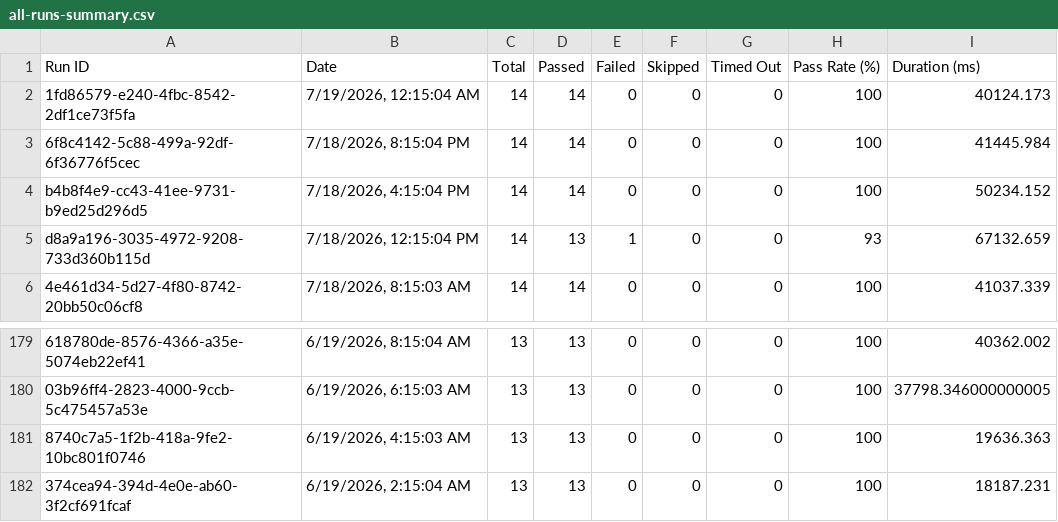
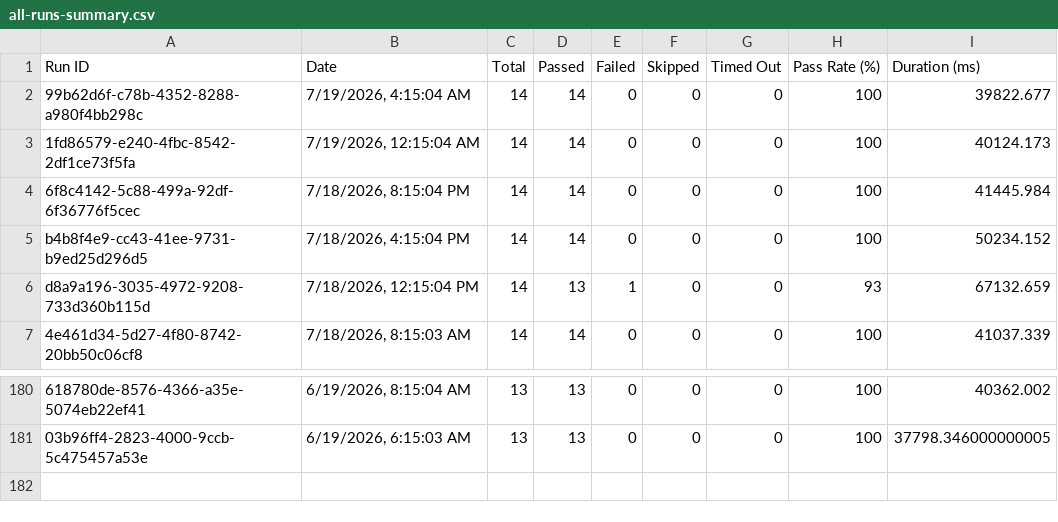
Before and after one commit to saira-uwc/asksam-datascience-automation, a CSV file: docs/exports/all-runs-summary.csv, drawn as a sheet; only a part is shown, gaps mark what is left out; removed rows and columns are numbered as before the commit, all else as after; the diff names each change by its address in the sheet, - before the commit and + after, or states it on an @@ line.

```diff
--- a/docs/exports/all-runs-summary.csv
+++ b/docs/exports/all-runs-summary.csv
+row 2: 99b62d6f-c78b-4352-8288-a980f4bb298c | 7/19/2026, 4:15:04 AM | 14 | 14 | 0 | 0 | 0 | 100 | 39822.677
-row 181: 8740c7a5-1f2b-418a-9fe2-10bc801f0746 | 6/19/2026, 4:15:03 AM | 13 | 13 | 0 | 0 | 0 | 100 | 19636.363
-row 182: 374cea94-394d-4e0e-ab60-3f2cf691fcaf | 6/19/2026, 2:15:04 AM | 13 | 13 | 0 | 0 | 0 | 100 | 18187.231
```
Also changed, not shown: docs/exports/current-run.csv, 16 other files.
